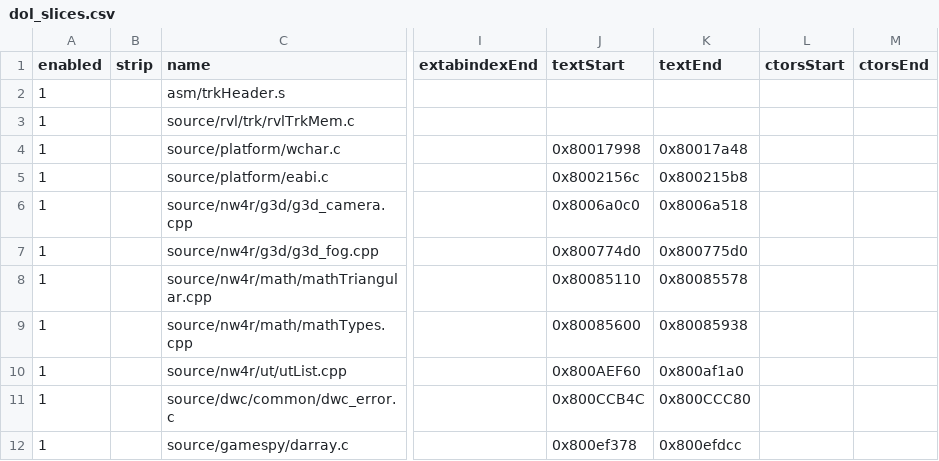
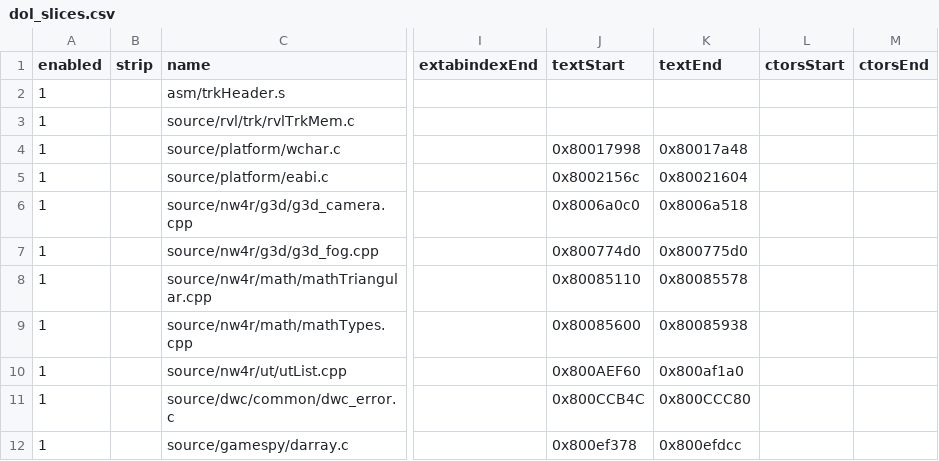
Before and after one commit to riidefi/mkw, a CSV file: pack/dol_slices.csv, drawn as a sheet; only a part is shown, gaps mark what is left out; the diff names each change by its address in the sheet, - before the commit and + after, or states it on an @@ line.

```diff
--- a/pack/dol_slices.csv
+++ b/pack/dol_slices.csv
-K5 (textEnd): 0x800215b8
+K5 (textEnd): 0x80021604
```
Also changed, not shown: 2 other files.
